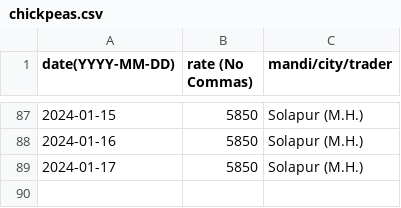
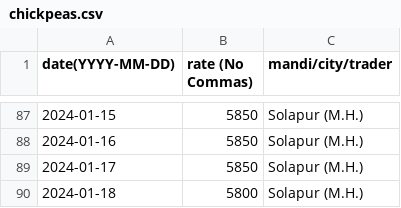
Before and after one commit to khoj-app/news, a CSV file: static/rates/chickpeas.csv, drawn as a sheet; only a part is shown, gaps mark what is left out.

Commit message:
Update chickpeas.csv

```diff
--- a/static/rates/chickpeas.csv
+++ b/static/rates/chickpeas.csv
@@ -89 +89,2 @@ date(YYYY-MM-DD), rate (No Commas), mandi/city/trader
 2024-01-17, 5850, Solapur (M.H.)
+2024-01-18, 5800, Solapur (M.H.)
```
